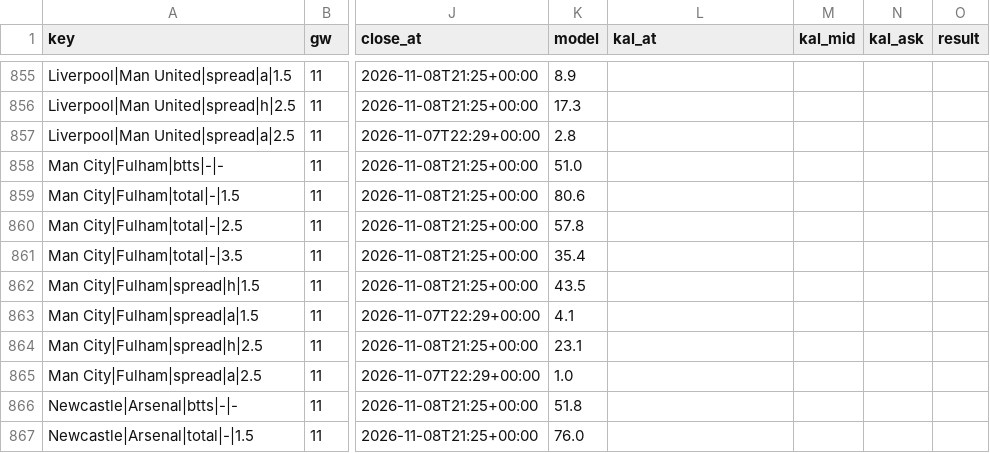
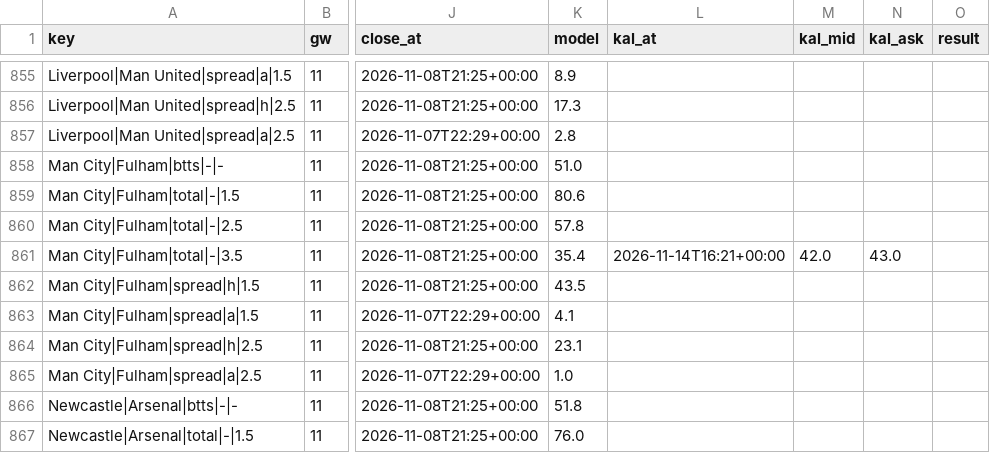
Before and after one commit to iceyfuture/prem_predictor_updated, a CSV file: dashboard/props_ledger.csv, drawn as a sheet; only a part is shown, gaps mark what is left out; the diff names each change by its address in the sheet, - before the commit and + after, or states it on an @@ line.

```diff
--- a/dashboard/props_ledger.csv
+++ b/dashboard/props_ledger.csv
-L861 (kal_at): (empty)
+L861 (kal_at): 2026-11-14T16:21+00:00
-M861 (kal_mid): (empty)
+M861 (kal_mid): 42.0
-N861 (kal_ask): (empty)
+N861 (kal_ask): 43.0
```
Also changed, not shown: dashboard/ledger.csv, outputs/fpl_form_ratings.csv, 8 other files.
